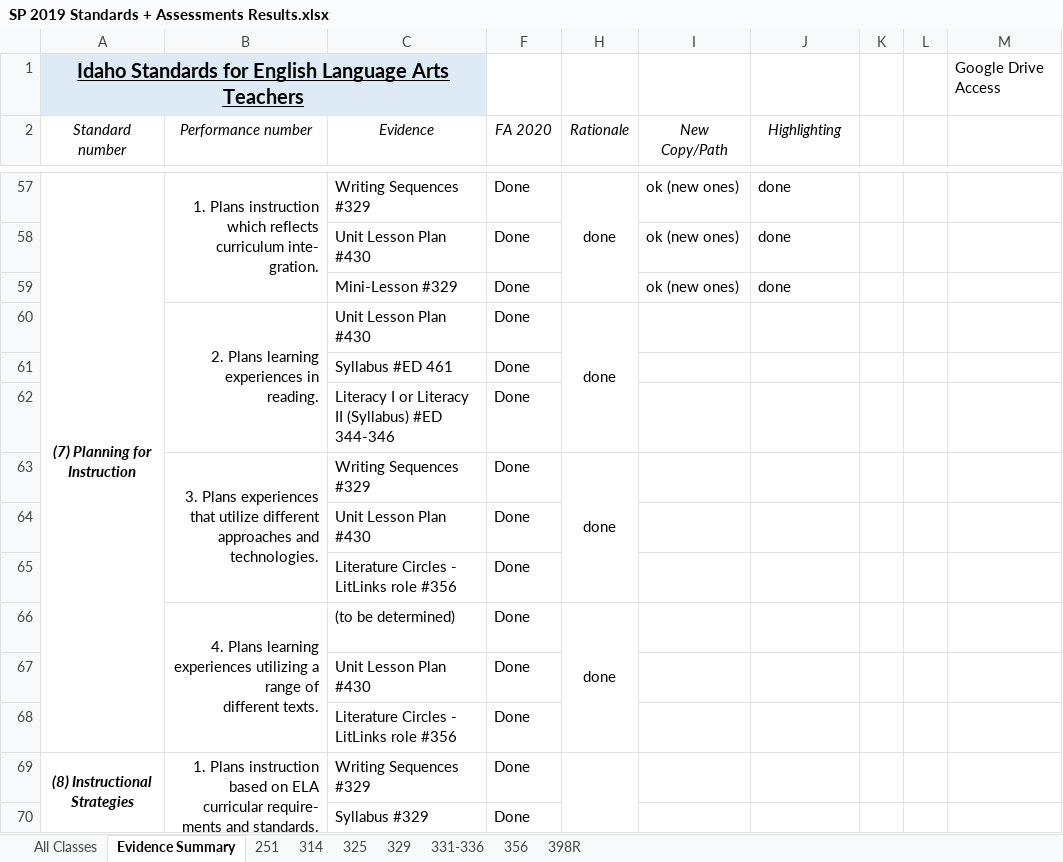
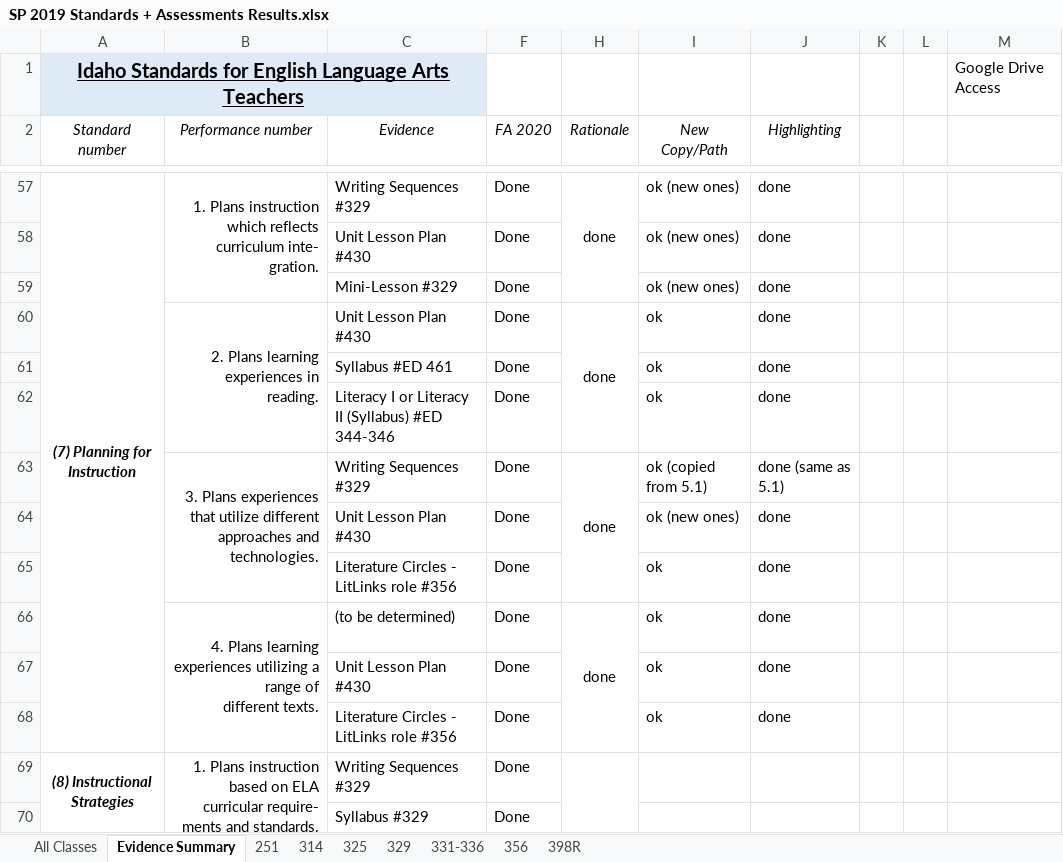
Before and after one commit to byui-english-ed/byui-english-ed.github.io, an Excel workbook: SP 2019 Standards + Assessments Results.xlsx, sheet Evidence Summary, drawn as a sheet; only a part is shown, gaps mark what is left out; values as stored, in another font and other column widths than the file's, no borders; conditional formats not drawn; the diff names each change by its address in the sheet, - before the commit and + after, or states it on an @@ line.

```diff
--- a/SP 2019 Standards + Assessments Results.xlsx (sheet Evidence Summary)
+++ b/SP 2019 Standards + Assessments Results.xlsx (sheet Evidence Summary)
-I60:I62 (New Copy/Path): (empty)
+I60:I62 (New Copy/Path): ok
-J60:J62 (Highlighting): (empty)
+J60:J62 (Highlighting): done
-I63 (New Copy/Path): (empty)
+I63 (New Copy/Path): ok (copied from 5.1)
-J63 (Highlighting): (empty)
+J63 (Highlighting): done (same as 5.1)
-I64 (New Copy/Path): (empty)
+I64 (New Copy/Path): ok (new ones)
-J64:J68 (Highlighting): (empty)
+J64:J68 (Highlighting): done
-I65:I68 (New Copy/Path): (empty)
+I65:I68 (New Copy/Path): ok
```
Also changed, not shown: 2 other files.
